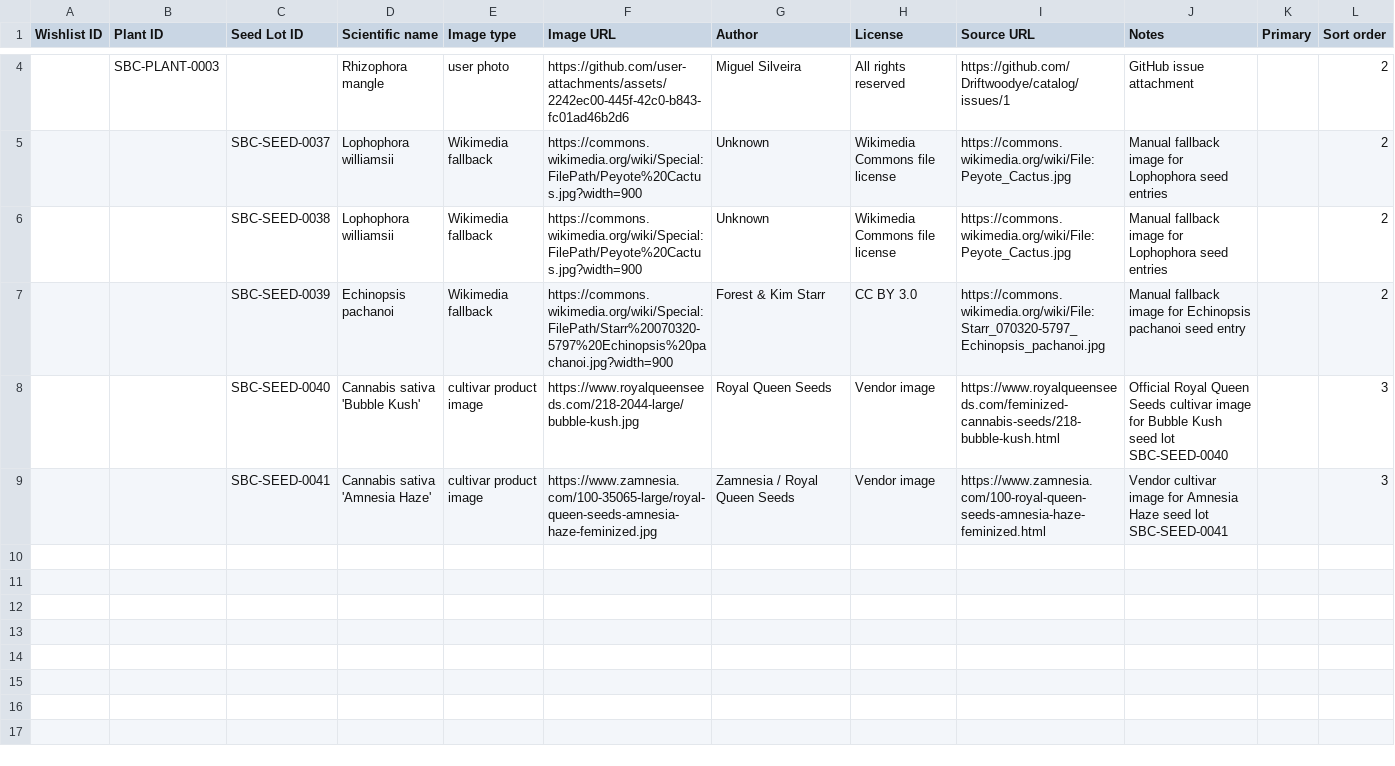
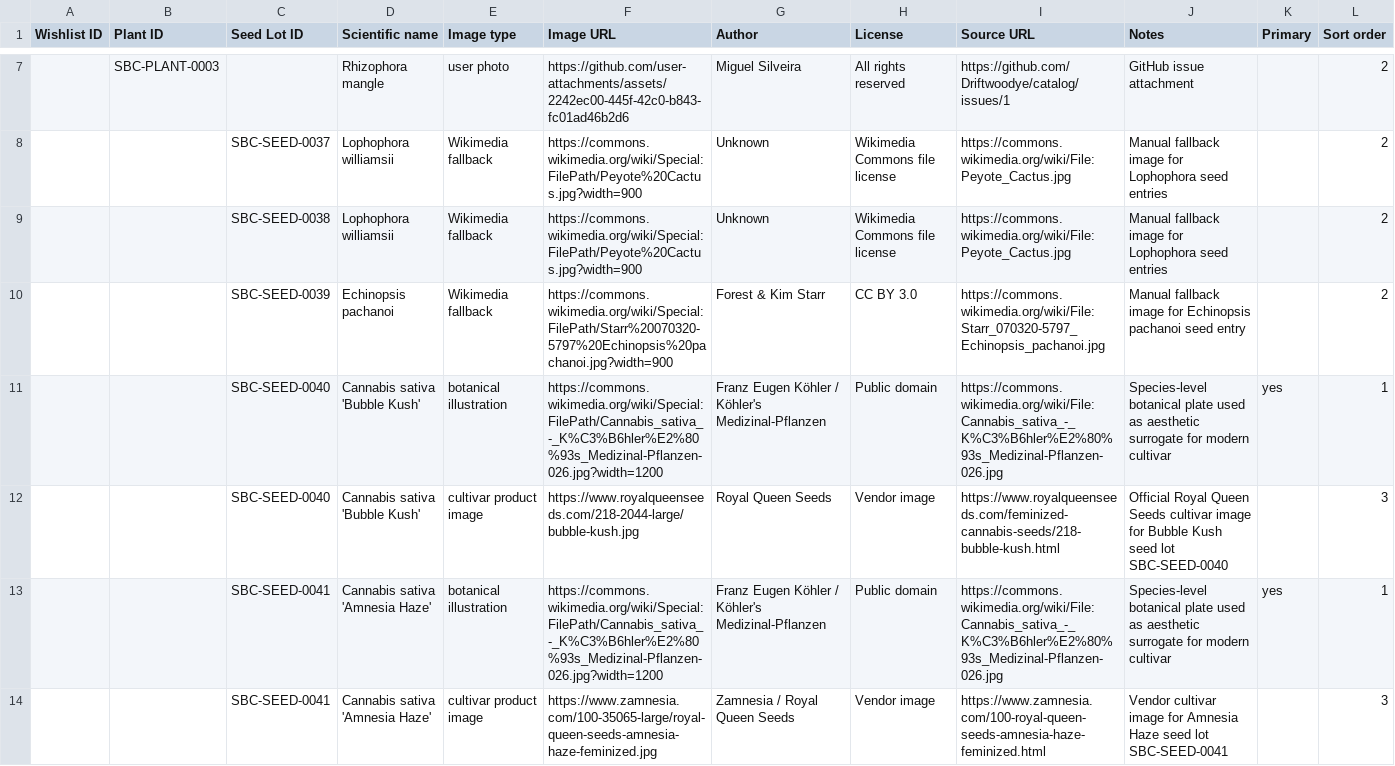
Before and after one commit to Driftwoodye/botanic, a CSV file: images.csv, drawn as a sheet; only a part is shown, gaps mark what is left out; the diff covers the shown part only; the diff names each change by its address in the sheet, - before the commit and + after, or states it on an @@ line.

Commit message:
Add first botanical illustration image batch

```diff
--- a/images.csv
+++ b/images.csv
+row 11:  |  | SBC-SEED-0040 | Cannabis sativa 'Bubble Kush' | botanical illustration | https://commons.wikimedia.org/wiki/Special:FilePath/Cannabis_sativa_-_K%C3%B6hler%E2%80%93s_Medizinal-Pflanzen-026.jpg?width=1200 | Franz Eugen Köhler / Köhler's Medizinal-Pflanzen | Public domain | https://commons.wikimedia.org/wiki/File:Cannabis_sativa_-_K%C3%B6hler%E2%80%93s_Medizinal-Pflanzen-026.jpg | Species-level botanical plate used as aesthetic surrogate for modern cultivar | yes | 1
+row 13:  |  | SBC-SEED-0041 | Cannabis sativa 'Amnesia Haze' | botanical illustration | https://commons.wikimedia.org/wiki/Special:FilePath/Cannabis_sativa_-_K%C3%B6hler%E2%80%93s_Medizinal-Pflanzen-026.jpg?width=1200 | Franz Eugen Köhler / Köhler's Medizinal-Pflanzen | Public domain | https://commons.wikimedia.org/wiki/File:Cannabis_sativa_-_K%C3%B6hler%E2%80%93s_Medizinal-Pflanzen-026.jpg | Species-level botanical plate used as aesthetic surrogate for modern cultivar | yes | 1
```
Also changed, not shown: 6 added rows elsewhere in this file.
